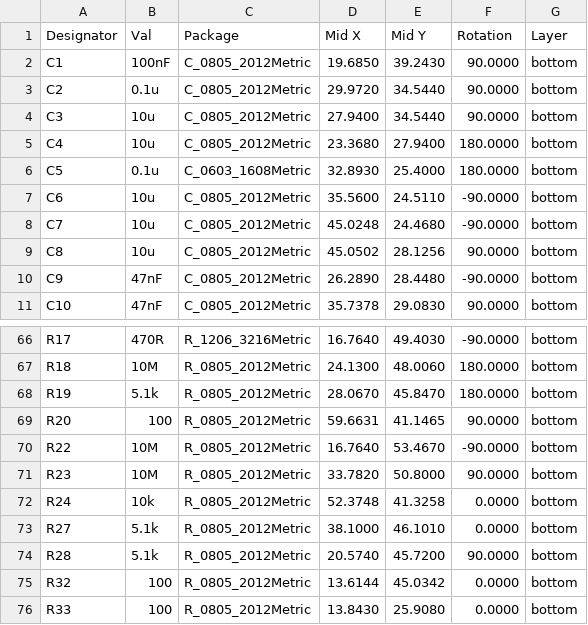
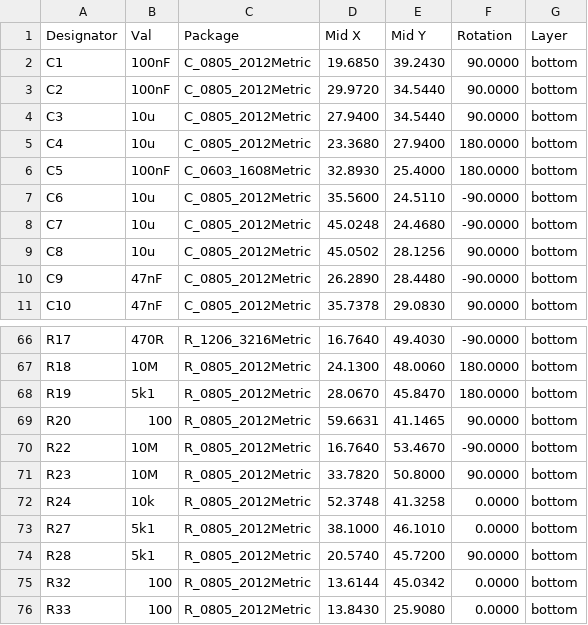
Before and after one commit to mlab-modules/LION2CELL02, a CSV file: hw/cam_profi/assembly/gerbers/PnP/LION2CELL02_cpl_bottom_pos.csv, drawn as a sheet; only a part is shown, gaps mark what is left out.

```diff
--- a/hw/cam_profi/assembly/gerbers/PnP/LION2CELL02_cpl_bottom_pos.csv
+++ b/hw/cam_profi/assembly/gerbers/PnP/LION2CELL02_cpl_bottom_pos.csv
@@ -2,6 +2,6 @@ Designator,Val,Package,Mid X,Mid Y,Rotation,Layer
 "C1","100nF","C_0805_2012Metric",19.6850,39.2430,90.0000,bottom
-"C2","0.1u","C_0805_2012Metric",29.9720,34.5440,90.0000,bottom
+"C2","100nF","C_0805_2012Metric",29.9720,34.5440,90.0000,bottom
 "C3","10u","C_0805_2012Metric",27.9400,34.5440,90.0000,bottom
 "C4","10u","C_0805_2012Metric",23.3680,27.9400,180.0000,bottom
-"C5","0.1u","C_0603_1608Metric",32.8930,25.4000,180.0000,bottom
+"C5","100nF","C_0603_1608Metric",32.8930,25.4000,180.0000,bottom
 "C6","10u","C_0805_2012Metric",35.5600,24.5110,-90.0000,bottom
@@ -67,3 +67,3 @@ Designator,Val,Package,Mid X,Mid Y,Rotation,Layer
 "R18","10M","R_0805_2012Metric",24.1300,48.0060,180.0000,bottom
-"R19","5.1k","R_0805_2012Metric",28.0670,45.8470,180.0000,bottom
+"R19","5k1","R_0805_2012Metric",28.0670,45.8470,180.0000,bottom
 "R20","100","R_0805_2012Metric",59.6631,41.1465,90.0000,bottom
@@ -72,4 +72,4 @@ Designator,Val,Package,Mid X,Mid Y,Rotation,Layer
 "R24","10k","R_0805_2012Metric",52.3748,41.3258,0.0000,bottom
-"R27","5.1k","R_0805_2012Metric",38.1000,46.1010,0.0000,bottom
-"R28","5.1k","R_0805_2012Metric",20.5740,45.7200,90.0000,bottom
+"R27","5k1","R_0805_2012Metric",38.1000,46.1010,0.0000,bottom
+"R28","5k1","R_0805_2012Metric",20.5740,45.7200,90.0000,bottom
 "R32","100","R_0805_2012Metric",13.6144,45.0342,0.0000,bottom
```
Also changed, not shown: hw/cam_profi/assembly/LION2CELL02-bom.csv, hw/cam_profi/assembly/LION2CELL02-bom_nogroup.csv, 30 other files.
